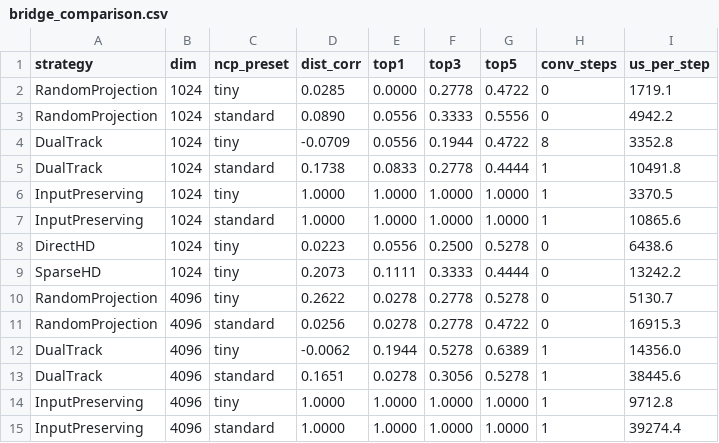
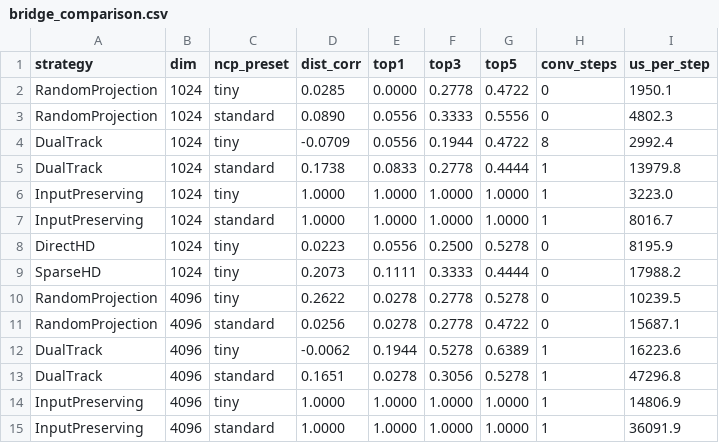
Before and after one commit to ideops832/noesis, a CSV file: results/bridge_comparison.csv, drawn as a sheet.

```diff
--- a/results/bridge_comparison.csv
+++ b/results/bridge_comparison.csv
@@ -1,15 +1,15 @@
 strategy,dim,ncp_preset,dist_corr,top1,top3,top5,conv_steps,us_per_step
-RandomProjection,1024,tiny,0.0285,0.0000,0.2778,0.4722,0,1719.1
-RandomProjection,1024,standard,0.0890,0.0556,0.3333,0.5556,0,4942.2
-DualTrack,1024,tiny,-0.0709,0.0556,0.1944,0.4722,8,3352.8
-DualTrack,1024,standard,0.1738,0.0833,0.2778,0.4444,1,10491.8
-InputPreserving,1024,tiny,1.0000,1.0000,1.0000,1.0000,1,3370.5
-InputPreserving,1024,standard,1.0000,1.0000,1.0000,1.0000,1,10865.6
-DirectHD,1024,tiny,0.0223,0.0556,0.2500,0.5278,0,6438.6
-SparseHD,1024,tiny,0.2073,0.1111,0.3333,0.4444,0,13242.2
-RandomProjection,4096,tiny,0.2622,0.0278,0.2778,0.5278,0,5130.7
-RandomProjection,4096,standard,0.0256,0.0278,0.2778,0.4722,0,16915.3
-DualTrack,4096,tiny,-0.0062,0.1944,0.5278,0.6389,1,14356.0
-DualTrack,4096,standard,0.1651,0.0278,0.3056,0.5278,1,38445.6
-InputPreserving,4096,tiny,1.0000,1.0000,1.0000,1.0000,1,9712.8
-InputPreserving,4096,standard,1.0000,1.0000,1.0000,1.0000,1,39274.4
+RandomProjection,1024,tiny,0.0285,0.0000,0.2778,0.4722,0,1950.1
+RandomProjection,1024,standard,0.0890,0.0556,0.3333,0.5556,0,4802.3
+DualTrack,1024,tiny,-0.0709,0.0556,0.1944,0.4722,8,2992.4
+DualTrack,1024,standard,0.1738,0.0833,0.2778,0.4444,1,13979.8
+InputPreserving,1024,tiny,1.0000,1.0000,1.0000,1.0000,1,3223.0
+InputPreserving,1024,standard,1.0000,1.0000,1.0000,1.0000,1,8016.7
+DirectHD,1024,tiny,0.0223,0.0556,0.2500,0.5278,0,8195.9
+SparseHD,1024,tiny,0.2073,0.1111,0.3333,0.4444,0,17988.2
+RandomProjection,4096,tiny,0.2622,0.0278,0.2778,0.5278,0,10239.5
+RandomProjection,4096,standard,0.0256,0.0278,0.2778,0.4722,0,15687.1
+DualTrack,4096,tiny,-0.0062,0.1944,0.5278,0.6389,1,16223.6
+DualTrack,4096,standard,0.1651,0.0278,0.3056,0.5278,1,47296.8
+InputPreserving,4096,tiny,1.0000,1.0000,1.0000,1.0000,1,14806.9
+InputPreserving,4096,standard,1.0000,1.0000,1.0000,1.0000,1,36091.9
```
Also changed, not shown: results/d_scaling/sweep.csv, results/exp1_similarity_matrix.csv, 26 other files.
